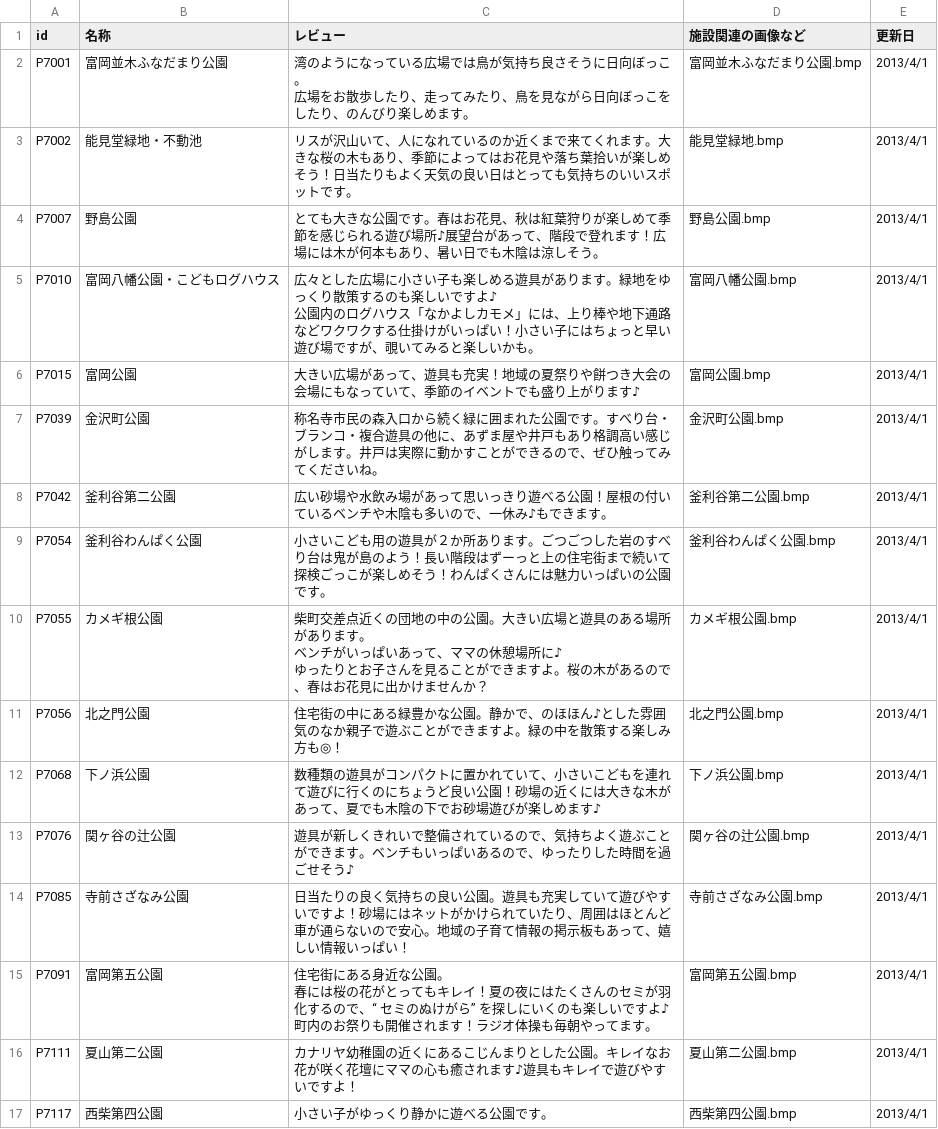
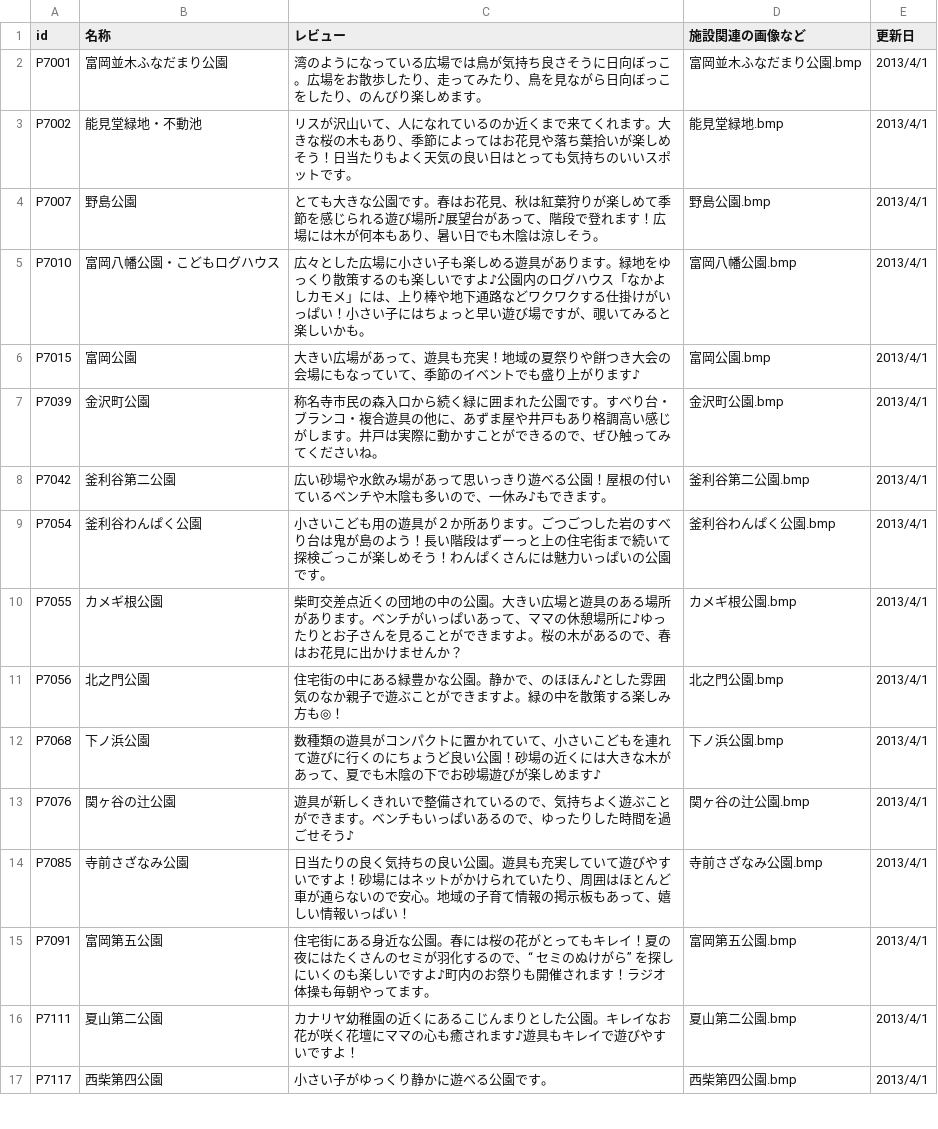
Before and after one commit to fumi/openpark-data, a CSV file: original/13-kz-park-report_utf8.csv, drawn as a sheet; only a part is shown; the diff covers the shown part only.

Commit message:
Fixed format

```diff
--- a/original/13-kz-park-report_utf8.csv
+++ b/original/13-kz-park-report_utf8.csv
@@ -1,8 +1,6 @@
 id,名称,レビュー,施設関連の画像など,更新日
-P7001,富岡並木ふなだまり公園,"湾のようになっている広場では鳥が気持ち良さそうに日向ぼっこ。
-広場をお散歩したり、走ってみたり、鳥を見ながら日向ぼっこをしたり、のんびり楽しめます。",富岡並木ふなだまり公園.bmp,2013/4/1
+P7001,富岡並木ふなだまり公園,湾のようになっている広場では鳥が気持ち良さそうに日向ぼっこ。広場をお散歩したり、走ってみたり、鳥を見ながら日向ぼっこをしたり、のんびり楽しめます。,富岡並木ふなだまり公園.bmp,2013/4/1
 P7002,能見堂緑地・不動池,リスが沢山いて、人になれているのか近くまで来てくれます。大きな桜の木もあり、季節によってはお花見や落ち葉拾いが楽しめそう！日当たりもよく天気の良い日はとっても気持ちのいいスポットです。,能見堂緑地.bmp,2013/4/1
 P7007,野島公園,とても大きな公園です。春はお花見、秋は紅葉狩りが楽しめて季節を感じられる遊び場所♪展望台があって、階段で登れます！広場には木が何本もあり、暑い日でも木陰は涼しそう。,野島公園.bmp,2013/4/1
-P7010,富岡八幡公園・こどもログハウス,"広々とした広場に小さい子も楽しめる遊具があります。緑地をゆっくり散策するのも楽しいですよ♪
-公園内のログハウス「なかよしカモメ」には、上り棒や地下通路などワクワクする仕掛けがいっぱい！小さい子にはちょっと早い遊び場ですが、覗いてみると楽しいかも。",富岡八幡公園.bmp,2013/4/1
+P7010,富岡八幡公園・こどもログハウス,広々とした広場に小さい子も楽しめる遊具があります。緑地をゆっくり散策するのも楽しいですよ♪公園内のログハウス「なかよしカモメ」には、上り棒や地下通路などワクワクする仕掛けがいっぱい！小さい子にはちょっと早い遊び場ですが、覗いてみると楽しいかも。,富岡八幡公園.bmp,2013/4/1
 P7015,富岡公園,大きい広場があって、遊具も充実！地域の夏祭りや餅つき大会の会場にもなっていて、季節のイベントでも盛り上がります♪,富岡公園.bmp,2013/4/1
@@ -11,5 +9,3 @@ P7042,釜利谷第二公園,広い砂場や水飲み場があって思いっき
 P7054,釜利谷わんぱく公園,小さいこども用の遊具が２か所あります。ごつごつした岩のすべり台は鬼が島のよう！長い階段はずーっと上の住宅街まで続いて探検ごっこが楽しめそう！わんぱくさんには魅力いっぱいの公園です。,釜利谷わんぱく公園.bmp,2013/4/1
-P7055,カメギ根公園,"柴町交差点近くの団地の中の公園。大きい広場と遊具のある場所があります。
-ベンチがいっぱいあって、ママの休憩場所に♪
-ゆったりとお子さんを見ることができますよ。桜の木があるので、春はお花見に出かけませんか？",カメギ根公園.bmp,2013/4/1
+P7055,カメギ根公園,柴町交差点近くの団地の中の公園。大きい広場と遊具のある場所があります。ベンチがいっぱいあって、ママの休憩場所に♪ゆったりとお子さんを見ることができますよ。桜の木があるので、春はお花見に出かけませんか？,カメギ根公園.bmp,2013/4/1
 P7056,北之門公園,住宅街の中にある緑豊かな公園。静かで、のほほん♪とした雰囲気のなか親子で遊ぶことができますよ。緑の中を散策する楽しみ方も◎！,北之門公園.bmp,2013/4/1
@@ -18,4 +14,3 @@ P7076,関ヶ谷の辻公園,遊具が新しくきれいで整備されている
 P7085,寺前さざなみ公園,日当たりの良く気持ちの良い公園。遊具も充実していて遊びやすいですよ！砂場にはネットがかけられていたり、周囲はほとんど車が通らないので安心。地域の子育て情報の掲示板もあって、嬉しい情報いっぱい！,寺前さざなみ公園.bmp,2013/4/1
-P7091,富岡第五公園,"住宅街にある身近な公園。
-春には桜の花がとってもキレイ！夏の夜にはたくさんのセミが羽化するので、“ セミのぬけがら” を探しにいくのも楽しいですよ♪町内のお祭りも開催されます！ラジオ体操も毎朝やってます。",富岡第五公園.bmp,2013/4/1
+P7091,富岡第五公園,住宅街にある身近な公園。春には桜の花がとってもキレイ！夏の夜にはたくさんのセミが羽化するので、“ セミのぬけがら” を探しにいくのも楽しいですよ♪町内のお祭りも開催されます！ラジオ体操も毎朝やってます。,富岡第五公園.bmp,2013/4/1
 P7111,夏山第二公園,カナリヤ幼稚園の近くにあるこじんまりとした公園。キレイなお花が咲く花壇にママの心も癒されます♪遊具もキレイで遊びやすいですよ！,夏山第二公園.bmp,2013/4/1
```
Also changed, not shown: 6 edited cells elsewhere in this file.
